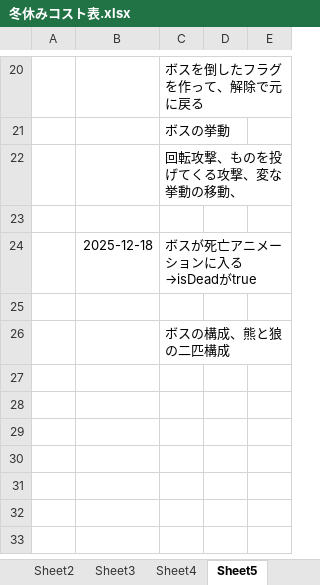
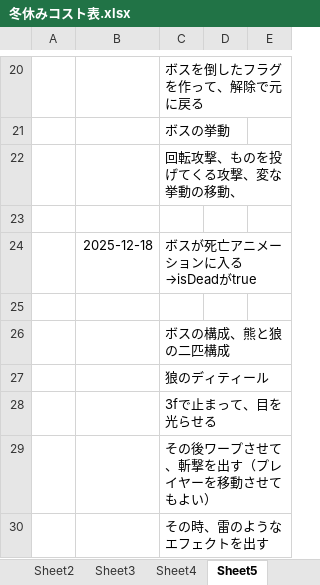
Before and after one commit to hir4rin/2025_winter, an Excel workbook: 冬休みコスト表.xlsx, sheet Sheet5, drawn as a sheet; only a part is shown, gaps mark what is left out; values as stored, in another font and other column widths than the file's, no borders; the diff names each change by its address in the sheet, - before the commit and + after, or states it on an @@ line.

```diff
--- a/冬休みコスト表.xlsx (sheet Sheet5)
+++ b/冬休みコスト表.xlsx (sheet Sheet5)
+row 27:  |  | 狼のディティール
+row 28:  |  | 3fで止まって、目を光らせる
+row 29:  |  | その後ワープさせて、斬撃を出す（プレイヤーを移動させてもよい）
+row 30:  |  | その時、雷のようなエフェクトを出す
```
Also changed, not shown: sheet Sheet4, 5 other files.
